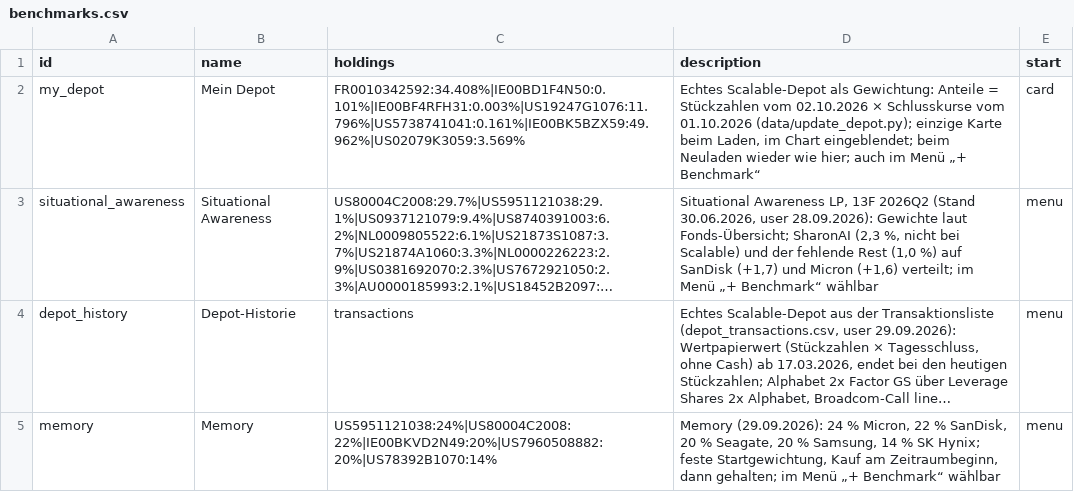
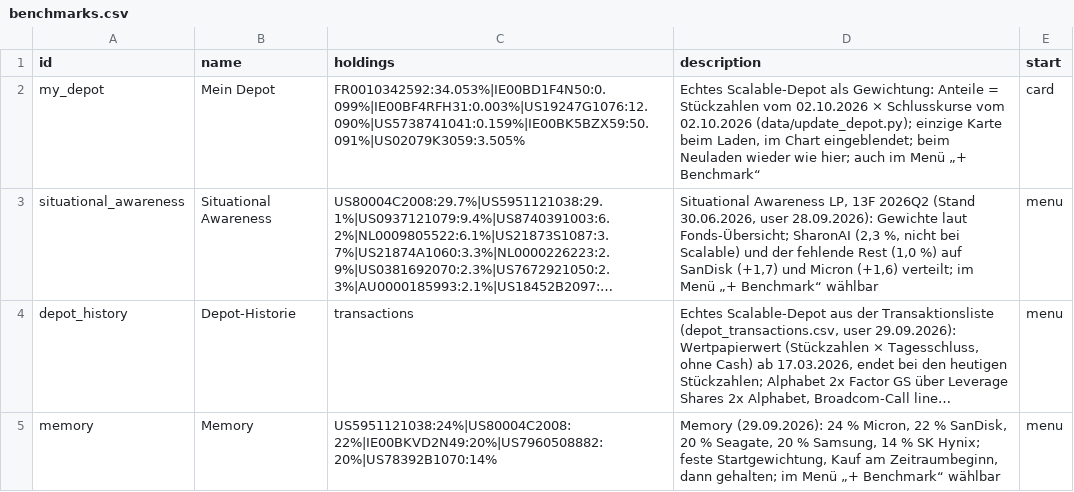
Before and after one commit to sn31122/simon, a CSV file: data/benchmarks.csv, drawn as a sheet; long unchanged cells end in …; the diff names each change by its address in the sheet, - before the commit and + after, or states it on an @@ line.

```diff
--- a/data/benchmarks.csv
+++ b/data/benchmarks.csv
-C2 (holdings): FR0010342592:34.408%|IE00BD1F4N50:0.101%|IE00BF4RFH31:0.003%|US19247G1076:11.796%|US5738741041:0.161%|IE00BK5BZX59:49.962%|US02079K3059:3.569%
+C2 (holdings): FR0010342592:34.053%|IE00BD1F4N50:0.099%|IE00BF4RFH31:0.003%|US19247G1076:12.090%|US5738741041:0.159%|IE00BK5BZX59:50.091%|US02079K3059:3.505%
-D2 (description): …Schlusskurse vom 01.10.2026 (data/update_depot.py); einzige…
+D2 (description): …Schlusskurse vom 02.10.2026 (data/update_depot.py); einzige…
```
Also changed, not shown: data/depot_ref.csv, data/prices_daily.csv, 6 other files.
